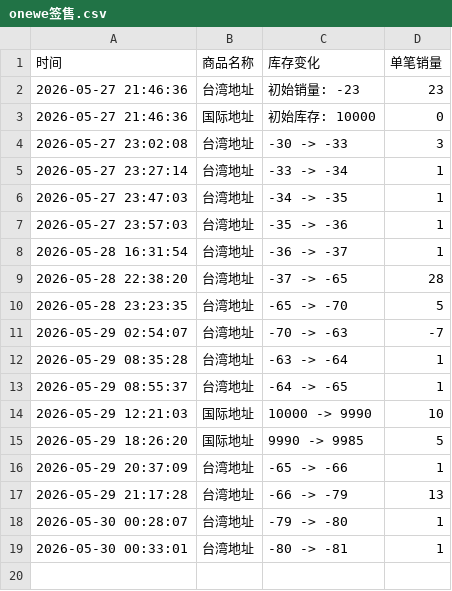
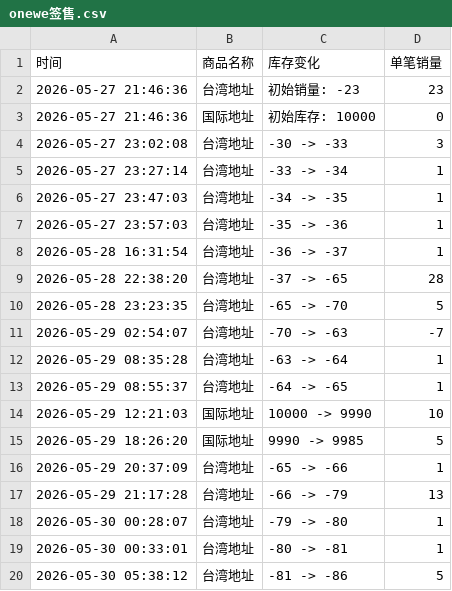
Before and after one commit to Juineii/onewe_km0531, a CSV file: onewe签售.csv, drawn as a sheet.

Commit message:
自动更新数据 2026-05-30 05:38:16

```diff
--- a/onewe签售.csv
+++ b/onewe签售.csv
@@ -19 +19,2 @@
 2026-05-30 00:33:01,台湾地址,-80 -> -81,1
+2026-05-30 05:38:12,台湾地址,-81 -> -86,5
```
